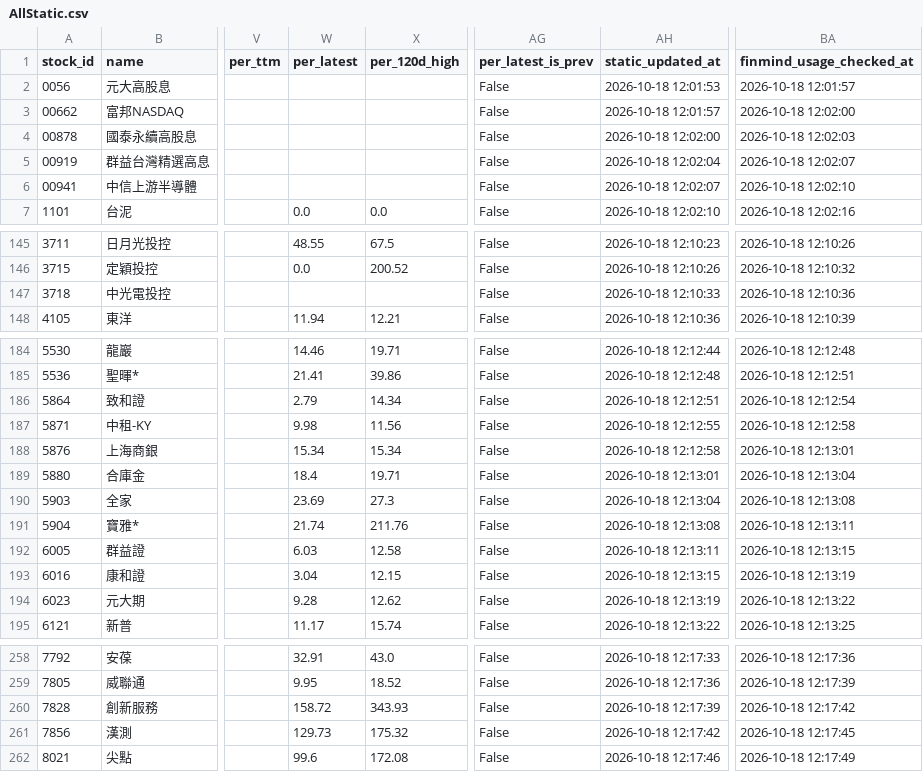
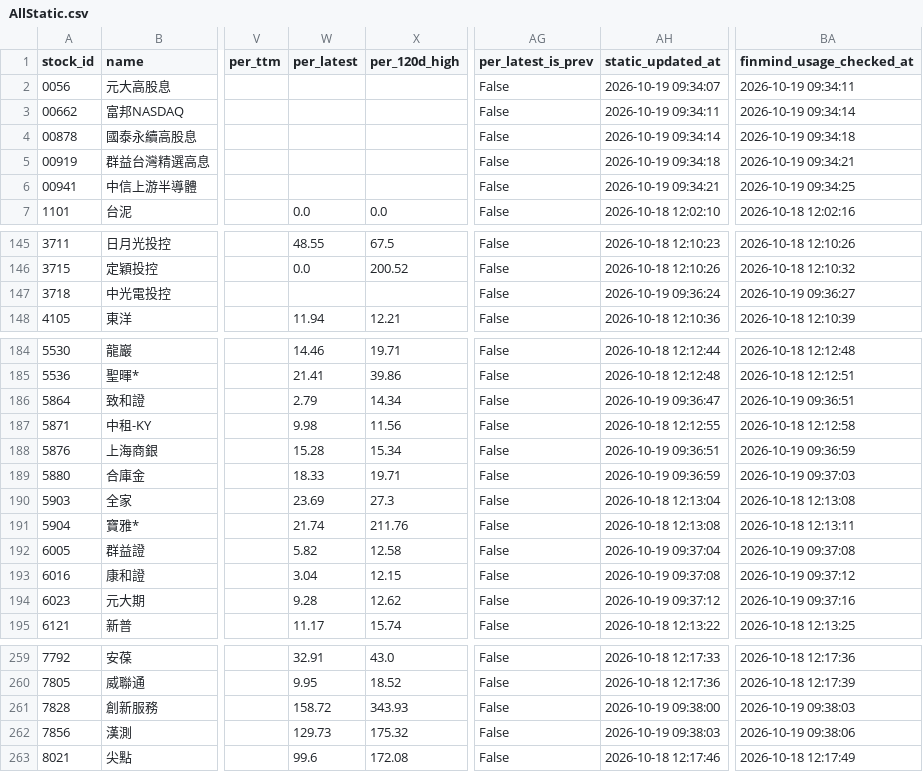
Before and after one commit to ONicole0101/Gold, a CSV file: AllStatic.csv, drawn as a sheet; only a part is shown, gaps mark what is left out; addresses are those after the commit; the diff covers the shown part only; the diff names each change by its address in the sheet, - before the commit and + after, or states it on an @@ line.

```diff
--- a/AllStatic.csv
+++ b/AllStatic.csv
-AH2 (static_updated_at): 2026-10-18 12:01:53
+AH2 (static_updated_at): 2026-10-19 09:34:07
-BA2 (finmind_usage_checked_at): 2026-10-18 12:01:57
+BA2 (finmind_usage_checked_at): 2026-10-19 09:34:11
-AH3 (static_updated_at): 2026-10-18 12:01:57
+AH3 (static_updated_at): 2026-10-19 09:34:11
-BA3 (finmind_usage_checked_at): 2026-10-18 12:02:00
+BA3 (finmind_usage_checked_at): 2026-10-19 09:34:14
-AH4 (static_updated_at): 2026-10-18 12:02:00
+AH4 (static_updated_at): 2026-10-19 09:34:14
-BA4 (finmind_usage_checked_at): 2026-10-18 12:02:03
+BA4 (finmind_usage_checked_at): 2026-10-19 09:34:18
-AH5 (static_updated_at): 2026-10-18 12:02:04
+AH5 (static_updated_at): 2026-10-19 09:34:18
-BA5 (finmind_usage_checked_at): 2026-10-18 12:02:07
+BA5 (finmind_usage_checked_at): 2026-10-19 09:34:21
-AH6 (static_updated_at): 2026-10-18 12:02:07
+AH6 (static_updated_at): 2026-10-19 09:34:21
-BA6 (finmind_usage_checked_at): 2026-10-18 12:02:10
+BA6 (finmind_usage_checked_at): 2026-10-19 09:34:25
-AH147 (static_updated_at): 2026-10-18 12:10:33
+AH147 (static_updated_at): 2026-10-19 09:36:24
-BA147 (finmind_usage_checked_at): 2026-10-18 12:10:36
+BA147 (finmind_usage_checked_at): 2026-10-19 09:36:27
-AH186 (static_updated_at): 2026-10-18 12:12:51
+AH186 (static_updated_at): 2026-10-19 09:36:47
-BA186 (finmind_usage_checked_at): 2026-10-18 12:12:54
+BA186 (finmind_usage_checked_at): 2026-10-19 09:36:51
-W188 (per_latest): 15.34
+W188 (per_latest): 15.28
-AH188 (static_updated_at): 2026-10-18 12:12:58
+AH188 (static_updated_at): 2026-10-19 09:36:51
-BA188 (finmind_usage_checked_at): 2026-10-18 12:13:01
+BA188 (finmind_usage_checked_at): 2026-10-19 09:36:59
-W189 (per_latest): 18.4
+W189 (per_latest): 18.33
-AH189 (static_updated_at): 2026-10-18 12:13:01
+AH189 (static_updated_at): 2026-10-19 09:36:59
-BA189 (finmind_usage_checked_at): 2026-10-18 12:13:04
+BA189 (finmind_usage_checked_at): 2026-10-19 09:37:03
-W192 (per_latest): 6.03
+W192 (per_latest): 5.82
-AH192 (static_updated_at): 2026-10-18 12:13:11
+AH192 (static_updated_at): 2026-10-19 09:37:04
-BA192 (finmind_usage_checked_at): 2026-10-18 12:13:15
+BA192 (finmind_usage_checked_at): 2026-10-19 09:37:08
-AH193 (static_updated_at): 2026-10-18 12:13:15
+AH193 (static_updated_at): 2026-10-19 09:37:08
-BA193 (finmind_usage_checked_at): 2026-10-18 12:13:19
+BA193 (finmind_usage_checked_at): 2026-10-19 09:37:12
-AH194 (static_updated_at): 2026-10-18 12:13:19
+AH194 (static_updated_at): 2026-10-19 09:37:12
-BA194 (finmind_usage_checked_at): 2026-10-18 12:13:22
+BA194 (finmind_usage_checked_at): 2026-10-19 09:37:16
-AH261 (static_updated_at): 2026-10-18 12:17:39
+AH261 (static_updated_at): 2026-10-19 09:38:00
-BA261 (finmind_usage_checked_at): 2026-10-18 12:17:42
+BA261 (finmind_usage_checked_at): 2026-10-19 09:38:03
-AH262 (static_updated_at): 2026-10-18 12:17:42
+AH262 (static_updated_at): 2026-10-19 09:38:03
-BA262 (finmind_usage_checked_at): 2026-10-18 12:17:45
+BA262 (finmind_usage_checked_at): 2026-10-19 09:38:06
```
Also changed, not shown: 1 added row and 73 edited cells elsewhere in this file, AllStatic_Valuation.csv.
